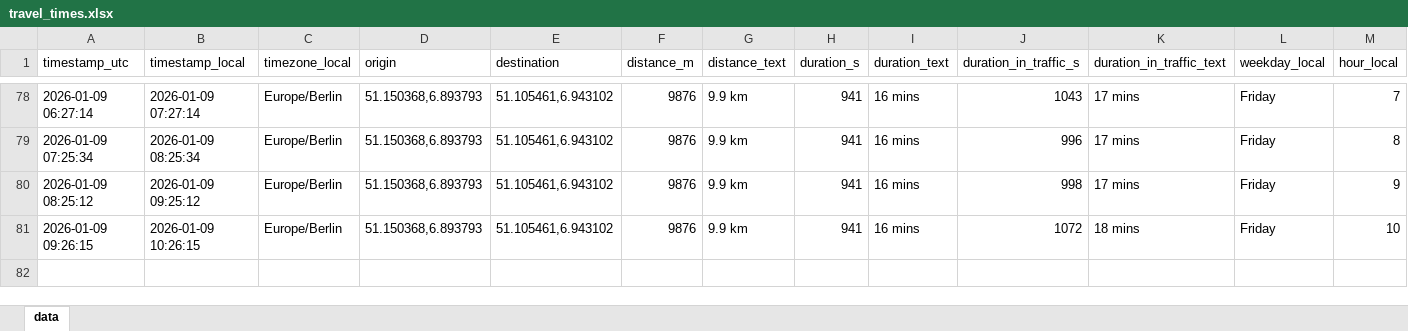
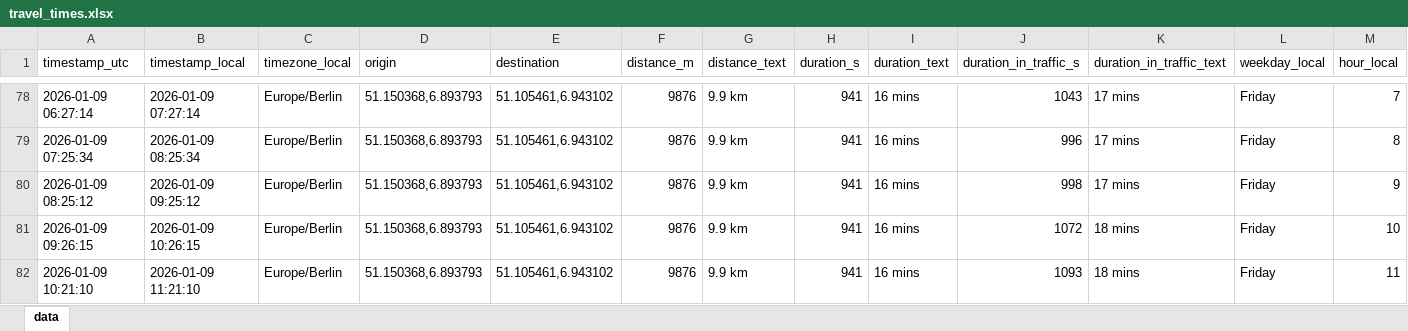
Before and after one commit to tobigrabosch-sketch/Fahrzeiten_new, an Excel workbook: data/travel_times.xlsx, sheet data, drawn as a sheet; only a part is shown, gaps mark what is left out; values as stored, in another font and other column widths than the file's, no borders; the diff names each change by its address in the sheet, - before the commit and + after, or states it on an @@ line.

```diff
--- a/data/travel_times.xlsx (sheet data)
+++ b/data/travel_times.xlsx (sheet data)
+row 82: 2026-01-09 10:21:10 | 2026-01-09 11:21:10 | Europe/Berlin | 51.150368,6.893793 | 51.105461,6.943102 | 9876 | 9.9 km | 941 | 16 mins | 1093 | 18 mins | Friday | 11
```
Also changed, not shown: 1 other file.
